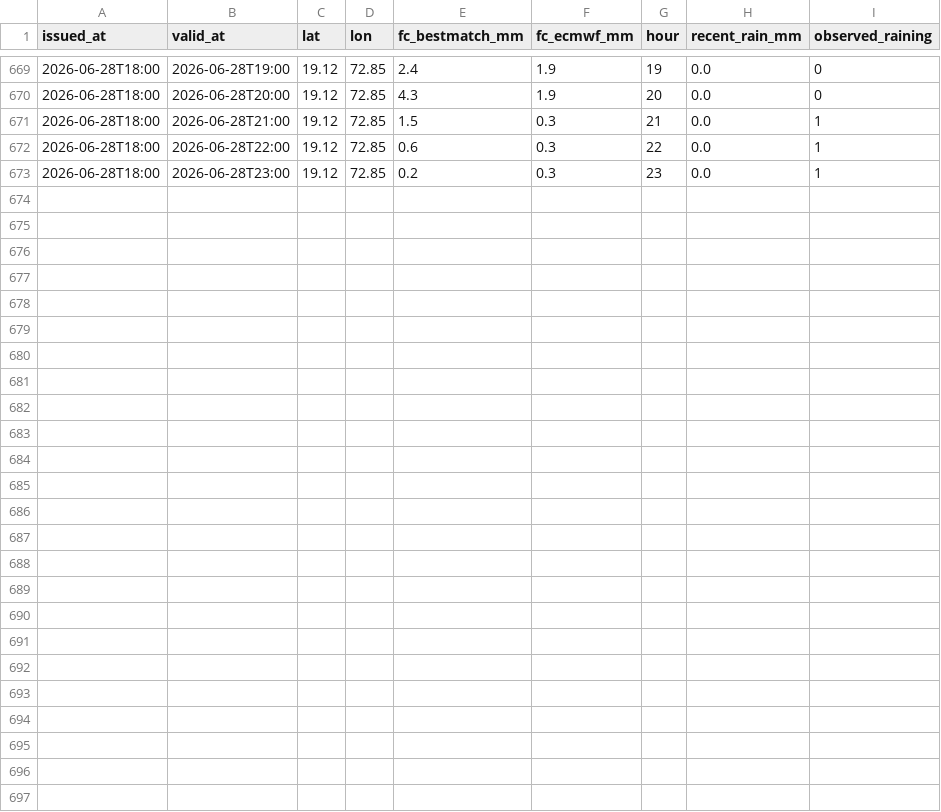
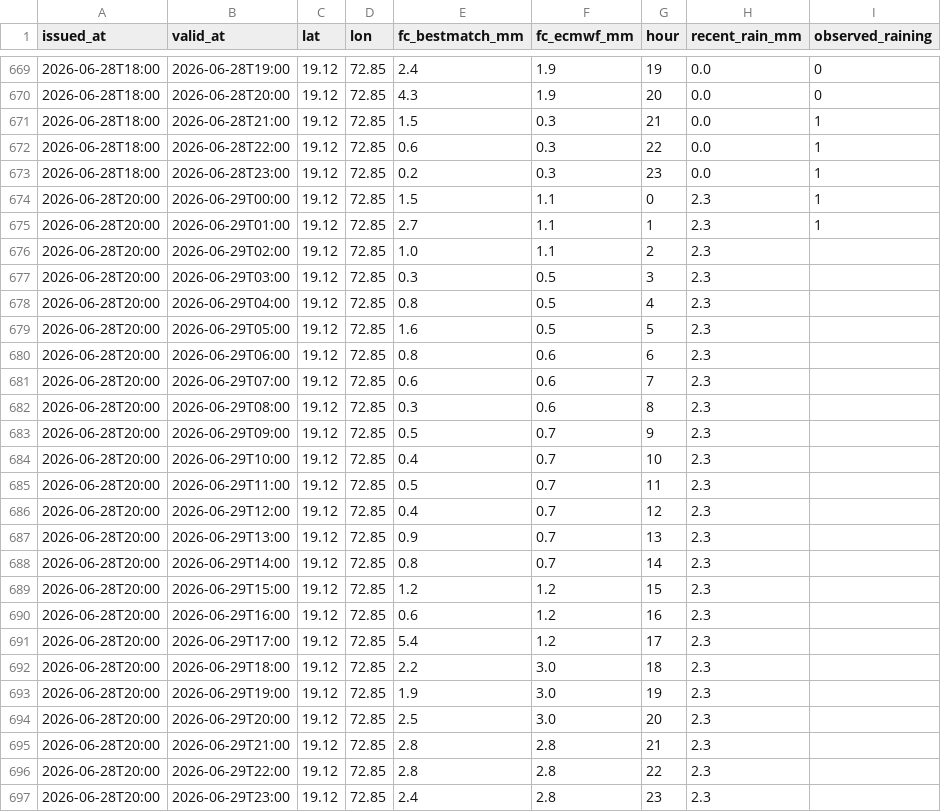
Before and after one commit to Ishannaik/mumbai-rain, a CSV file: data/log.csv, drawn as a sheet; only a part is shown, gaps mark what is left out; the diff names each change by its address in the sheet, - before the commit and + after, or states it on an @@ line.

Commit message:
data: hourly snapshot [skip ci]

```diff
--- a/data/log.csv
+++ b/data/log.csv
+row 674: 2026-06-28T20:00 | 2026-06-29T00:00 | 19.12 | 72.85 | 1.5 | 1.1 | 0 | 2.3 | 1
+row 675: 2026-06-28T20:00 | 2026-06-29T01:00 | 19.12 | 72.85 | 2.7 | 1.1 | 1 | 2.3 | 1
+row 676: 2026-06-28T20:00 | 2026-06-29T02:00 | 19.12 | 72.85 | 1.0 | 1.1 | 2 | 2.3
+row 677: 2026-06-28T20:00 | 2026-06-29T03:00 | 19.12 | 72.85 | 0.3 | 0.5 | 3 | 2.3
+row 678: 2026-06-28T20:00 | 2026-06-29T04:00 | 19.12 | 72.85 | 0.8 | 0.5 | 4 | 2.3
+row 679: 2026-06-28T20:00 | 2026-06-29T05:00 | 19.12 | 72.85 | 1.6 | 0.5 | 5 | 2.3
+row 680: 2026-06-28T20:00 | 2026-06-29T06:00 | 19.12 | 72.85 | 0.8 | 0.6 | 6 | 2.3
+row 681: 2026-06-28T20:00 | 2026-06-29T07:00 | 19.12 | 72.85 | 0.6 | 0.6 | 7 | 2.3
+row 682: 2026-06-28T20:00 | 2026-06-29T08:00 | 19.12 | 72.85 | 0.3 | 0.6 | 8 | 2.3
+row 683: 2026-06-28T20:00 | 2026-06-29T09:00 | 19.12 | 72.85 | 0.5 | 0.7 | 9 | 2.3
+row 684: 2026-06-28T20:00 | 2026-06-29T10:00 | 19.12 | 72.85 | 0.4 | 0.7 | 10 | 2.3
+row 685: 2026-06-28T20:00 | 2026-06-29T11:00 | 19.12 | 72.85 | 0.5 | 0.7 | 11 | 2.3
+row 686: 2026-06-28T20:00 | 2026-06-29T12:00 | 19.12 | 72.85 | 0.4 | 0.7 | 12 | 2.3
+row 687: 2026-06-28T20:00 | 2026-06-29T13:00 | 19.12 | 72.85 | 0.9 | 0.7 | 13 | 2.3
+row 688: 2026-06-28T20:00 | 2026-06-29T14:00 | 19.12 | 72.85 | 0.8 | 0.7 | 14 | 2.3
+row 689: 2026-06-28T20:00 | 2026-06-29T15:00 | 19.12 | 72.85 | 1.2 | 1.2 | 15 | 2.3
+row 690: 2026-06-28T20:00 | 2026-06-29T16:00 | 19.12 | 72.85 | 0.6 | 1.2 | 16 | 2.3
+row 691: 2026-06-28T20:00 | 2026-06-29T17:00 | 19.12 | 72.85 | 5.4 | 1.2 | 17 | 2.3
+row 692: 2026-06-28T20:00 | 2026-06-29T18:00 | 19.12 | 72.85 | 2.2 | 3.0 | 18 | 2.3
+row 693: 2026-06-28T20:00 | 2026-06-29T19:00 | 19.12 | 72.85 | 1.9 | 3.0 | 19 | 2.3
+row 694: 2026-06-28T20:00 | 2026-06-29T20:00 | 19.12 | 72.85 | 2.5 | 3.0 | 20 | 2.3
+row 695: 2026-06-28T20:00 | 2026-06-29T21:00 | 19.12 | 72.85 | 2.8 | 2.8 | 21 | 2.3
+row 696: 2026-06-28T20:00 | 2026-06-29T22:00 | 19.12 | 72.85 | 2.8 | 2.8 | 22 | 2.3
+row 697: 2026-06-28T20:00 | 2026-06-29T23:00 | 19.12 | 72.85 | 2.4 | 2.8 | 23 | 2.3
```
